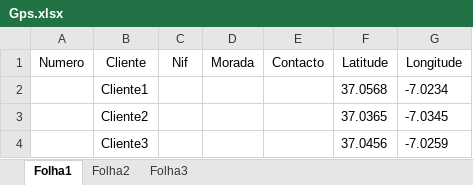
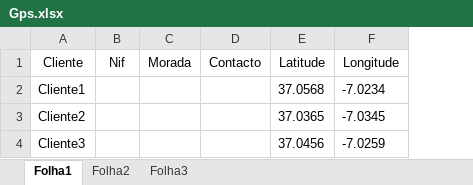
Before and after one commit to carvbapt/Fil, an Excel workbook: app/src/main/Assets/Gps.xlsx, sheet Folha1, drawn as a sheet; values as stored, in another font and other column widths than the file's, no borders; the diff names each change by its address in the sheet, - before the commit and + after, or states it on an @@ line.

```diff
--- a/app/src/main/Assets/Gps.xlsx (sheet Folha1)
+++ b/app/src/main/Assets/Gps.xlsx (sheet Folha1)
-column A (Numero), empty
```
Also changed, not shown: 11 other files.
